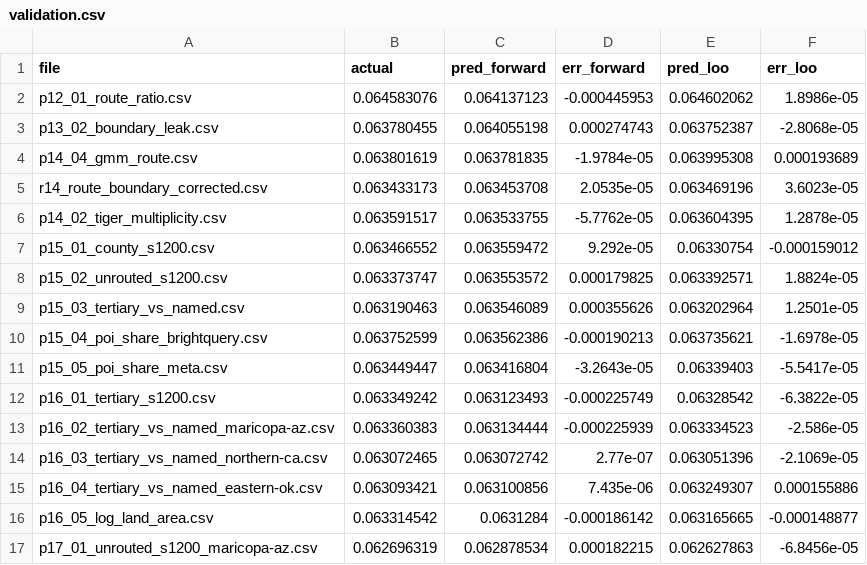
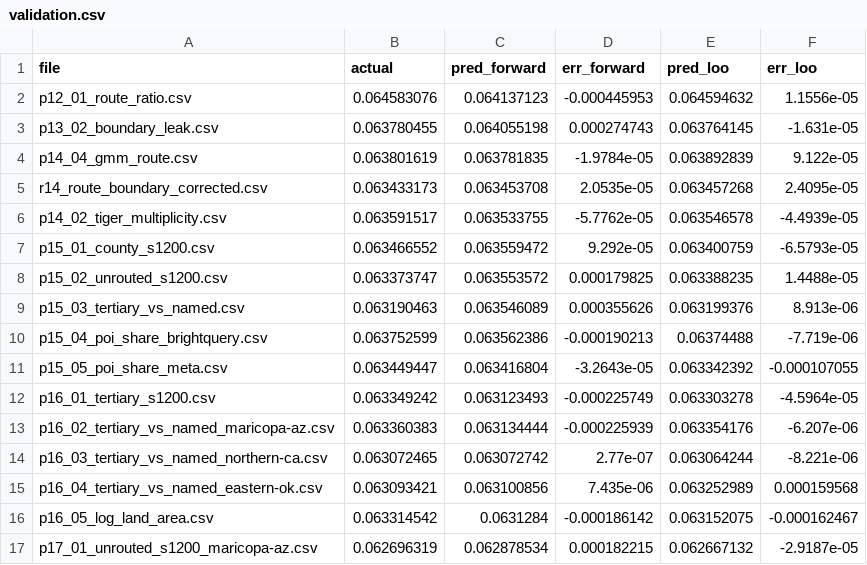
Before and after one commit to iam-dante/bias-bounty-competition, a CSV file: validation.csv, drawn as a sheet; only a part is shown; the diff covers the shown part only.

```diff
--- a/validation.csv
+++ b/validation.csv
@@ -1,17 +1,17 @@
 file,actual,pred_forward,err_forward,pred_loo,err_loo
-p12_01_route_ratio.csv,0.064583076,0.064137123,-0.000445953,0.064602062,1.8986e-05
-p13_02_boundary_leak.csv,0.063780455,0.064055198,0.000274743,0.063752387,-2.8068e-05
-p14_04_gmm_route.csv,0.063801619,0.063781835,-1.9784e-05,0.063995308,0.000193689
-r14_route_boundary_corrected.csv,0.063433173,0.063453708,2.0535e-05,0.063469196,3.6023e-05
-p14_02_tiger_multiplicity.csv,0.063591517,0.063533755,-5.7762e-05,0.063604395,1.2878e-05
-p15_01_county_s1200.csv,0.063466552,0.063559472,9.292e-05,0.06330754,-0.000159012
-p15_02_unrouted_s1200.csv,0.063373747,0.063553572,0.000179825,0.063392571,1.8824e-05
-p15_03_tertiary_vs_named.csv,0.063190463,0.063546089,0.000355626,0.063202964,1.2501e-05
-p15_04_poi_share_brightquery.csv,0.063752599,0.063562386,-0.000190213,0.063735621,-1.6978e-05
-p15_05_poi_share_meta.csv,0.063449447,0.063416804,-3.2643e-05,0.06339403,-5.5417e-05
-p16_01_tertiary_s1200.csv,0.063349242,0.063123493,-0.000225749,0.06328542,-6.3822e-05
-p16_02_tertiary_vs_named_maricopa-az.csv,0.063360383,0.063134444,-0.000225939,0.063334523,-2.586e-05
-p16_03_tertiary_vs_named_northern-ca.csv,0.063072465,0.063072742,2.77e-07,0.063051396,-2.1069e-05
-p16_04_tertiary_vs_named_eastern-ok.csv,0.063093421,0.063100856,7.435e-06,0.063249307,0.000155886
-p16_05_log_land_area.csv,0.063314542,0.0631284,-0.000186142,0.063165665,-0.000148877
-p17_01_unrouted_s1200_maricopa-az.csv,0.062696319,0.062878534,0.000182215,0.062627863,-6.8456e-05
+p12_01_route_ratio.csv,0.064583076,0.064137123,-0.000445953,0.064594632,1.1556e-05
+p13_02_boundary_leak.csv,0.063780455,0.064055198,0.000274743,0.063764145,-1.631e-05
+p14_04_gmm_route.csv,0.063801619,0.063781835,-1.9784e-05,0.063892839,9.122e-05
+r14_route_boundary_corrected.csv,0.063433173,0.063453708,2.0535e-05,0.063457268,2.4095e-05
+p14_02_tiger_multiplicity.csv,0.063591517,0.063533755,-5.7762e-05,0.063546578,-4.4939e-05
+p15_01_county_s1200.csv,0.063466552,0.063559472,9.292e-05,0.063400759,-6.5793e-05
+p15_02_unrouted_s1200.csv,0.063373747,0.063553572,0.000179825,0.063388235,1.4488e-05
+p15_03_tertiary_vs_named.csv,0.063190463,0.063546089,0.000355626,0.063199376,8.913e-06
+p15_04_poi_share_brightquery.csv,0.063752599,0.063562386,-0.000190213,0.06374488,-7.719e-06
+p15_05_poi_share_meta.csv,0.063449447,0.063416804,-3.2643e-05,0.063342392,-0.000107055
+p16_01_tertiary_s1200.csv,0.063349242,0.063123493,-0.000225749,0.063303278,-4.5964e-05
+p16_02_tertiary_vs_named_maricopa-az.csv,0.063360383,0.063134444,-0.000225939,0.063354176,-6.207e-06
+p16_03_tertiary_vs_named_northern-ca.csv,0.063072465,0.063072742,2.77e-07,0.063064244,-8.221e-06
+p16_04_tertiary_vs_named_eastern-ok.csv,0.063093421,0.063100856,7.435e-06,0.063252989,0.000159568
+p16_05_log_land_area.csv,0.063314542,0.0631284,-0.000186142,0.063152075,-0.000162467
+p17_01_unrouted_s1200_maricopa-az.csv,0.062696319,0.062878534,0.000182215,0.062667132,-2.9187e-05
```
Also changed, not shown: 1 added row and 32 edited cells elsewhere in this file, submission.csv, 2 other files.
